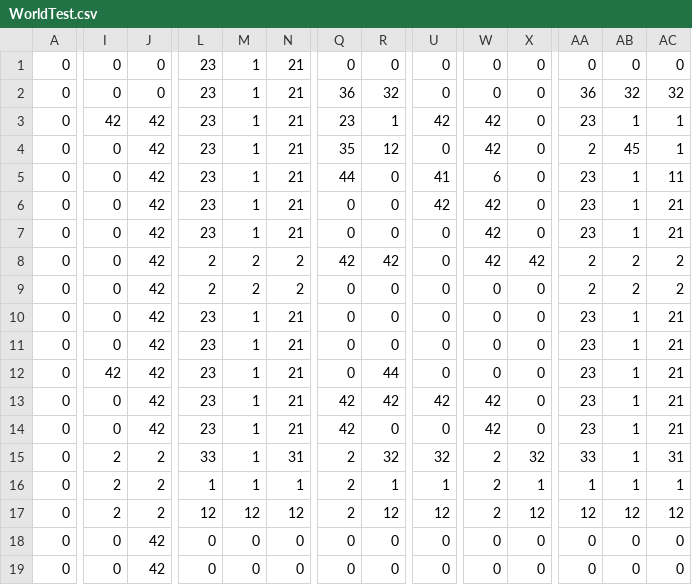
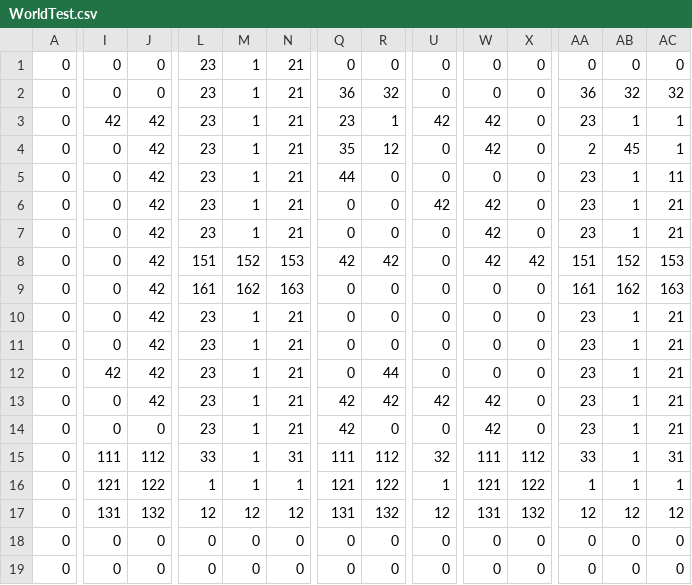
Before and after one commit to davidkha44/projet-jeu, a CSV file: src/client/maps/WorldTest.csv, drawn as a sheet; only a part is shown, gaps mark what is left out; the diff covers the shown part only; the diff names each change by its address in the sheet, - before the commit and + after, or states it on an @@ line.

```diff
--- a/src/client/maps/WorldTest.csv
+++ b/src/client/maps/WorldTest.csv
-U5: 41
+U5: 0
-W5: 6
+W5: 0
-L8: 2
+L8: 151
-M8: 2
+M8: 152
-N8: 2
+N8: 153
-AA8: 2
+AA8: 151
-AB8: 2
+AB8: 152
-AC8: 2
+AC8: 153
-L9: 2
+L9: 161
-M9: 2
+M9: 162
-N9: 2
+N9: 163
-AA9: 2
+AA9: 161
-AB9: 2
+AB9: 162
-AC9: 2
+AC9: 163
-J14: 42
+J14: 0
-I15: 2
+I15: 111
-J15: 2
+J15: 112
-Q15: 2
+Q15: 111
-R15: 32
+R15: 112
-W15: 2
+W15: 111
-X15: 32
+X15: 112
-I16: 2
+I16: 121
-J16: 2
+J16: 122
-Q16: 2
+Q16: 121
-R16: 1
+R16: 122
-W16: 2
+W16: 121
-X16: 1
+X16: 122
-I17: 2
+I17: 131
-J17: 2
+J17: 132
-Q17: 2
+Q17: 131
-R17: 12
+R17: 132
-W17: 2
+W17: 131
-X17: 12
+X17: 132
-J18:J19: 42
+J18:J19: 0
```
Also changed, not shown: 4 edited cells elsewhere in this file, src/client/tables/ManageablesVisuals.csv, 29 other files.
